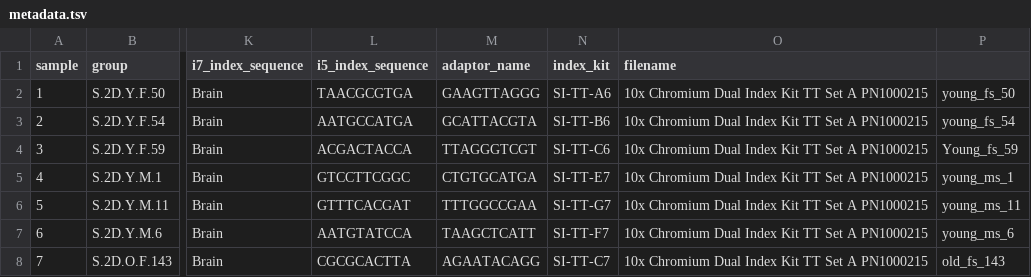
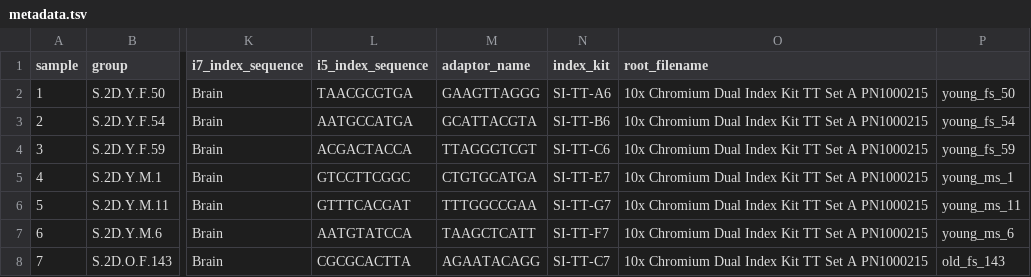
Before and after one commit to kenneditodd/ecoli_mice, a TSV file: scRNA/refs/metadata.tsv, drawn as a sheet; only a part is shown, gaps mark what is left out; the diff names each change by its address in the sheet, - before the commit and + after, or states it on an @@ line.

```diff
--- a/scRNA/refs/metadata.tsv
+++ b/scRNA/refs/metadata.tsv
-O1: filename
+O1: root_filename
-P4: Young_fs_59
+P4: young_fs_59
```
Also changed, not shown: 2 other files.
